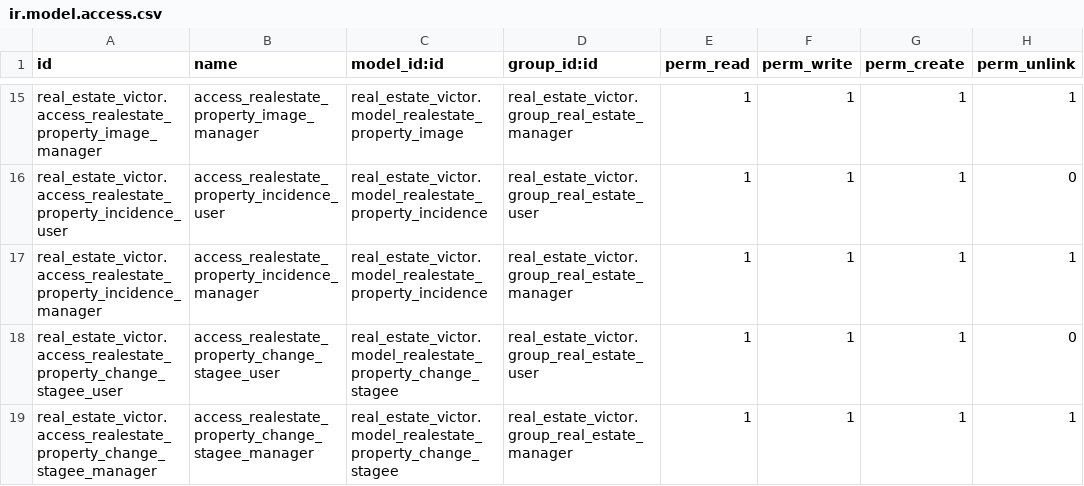
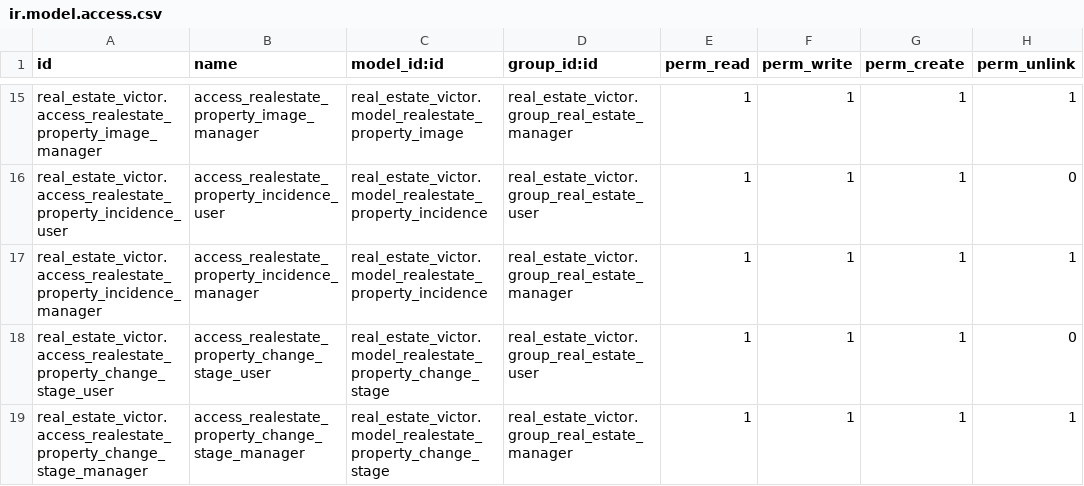
Before and after one commit to OrdaxVictor/cursoaeodoo2026, a CSV file: real_estate_victor/security/ir.model.access.csv, drawn as a sheet; only a part is shown, gaps mark what is left out.

Commit message:
advanced fields

```diff
--- a/real_estate_victor/security/ir.model.access.csv
+++ b/real_estate_victor/security/ir.model.access.csv
@@ -17,3 +17,3 @@ real_estate_victor.access_realestate_property_incidence_user,access_realestate_p
 real_estate_victor.access_realestate_property_incidence_manager,access_realestate_property_incidence_manager,real_estate_victor.model_realestate_property_incidence,real_estate_victor.group_real_estate_manager,1,1,1,1
-real_estate_victor.access_realestate_property_change_stagee_user,access_realestate_property_change_stagee_user,real_estate_victor.model_realestate_property_change_stagee,real_estate_victor.group_real_estate_user,1,1,1,0
-real_estate_victor.access_realestate_property_change_stagee_manager,access_realestate_property_change_stagee_manager,real_estate_victor.model_realestate_property_change_stagee,real_estate_victor.group_real_estate_manager,1,1,1,1
+real_estate_victor.access_realestate_property_change_stage_user,access_realestate_property_change_stage_user,real_estate_victor.model_realestate_property_change_stage,real_estate_victor.group_real_estate_user,1,1,1,0
+real_estate_victor.access_realestate_property_change_stage_manager,access_realestate_property_change_stage_manager,real_estate_victor.model_realestate_property_change_stage,real_estate_victor.group_real_estate_manager,1,1,1,1
```
